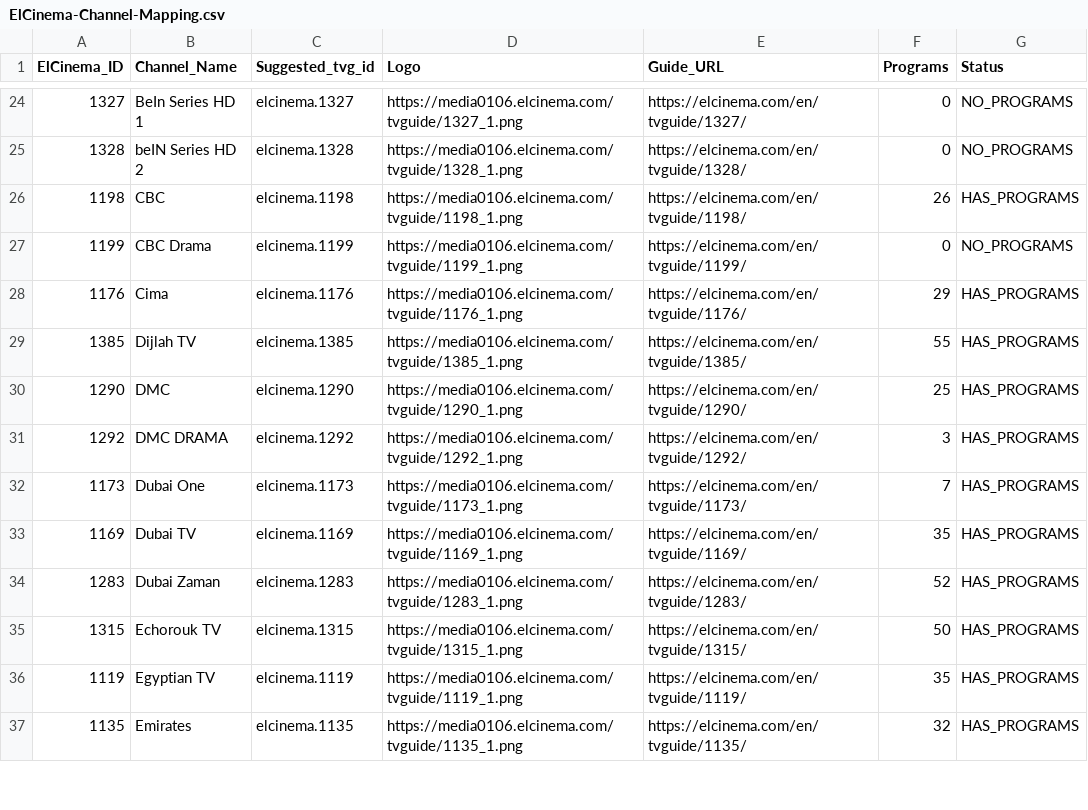
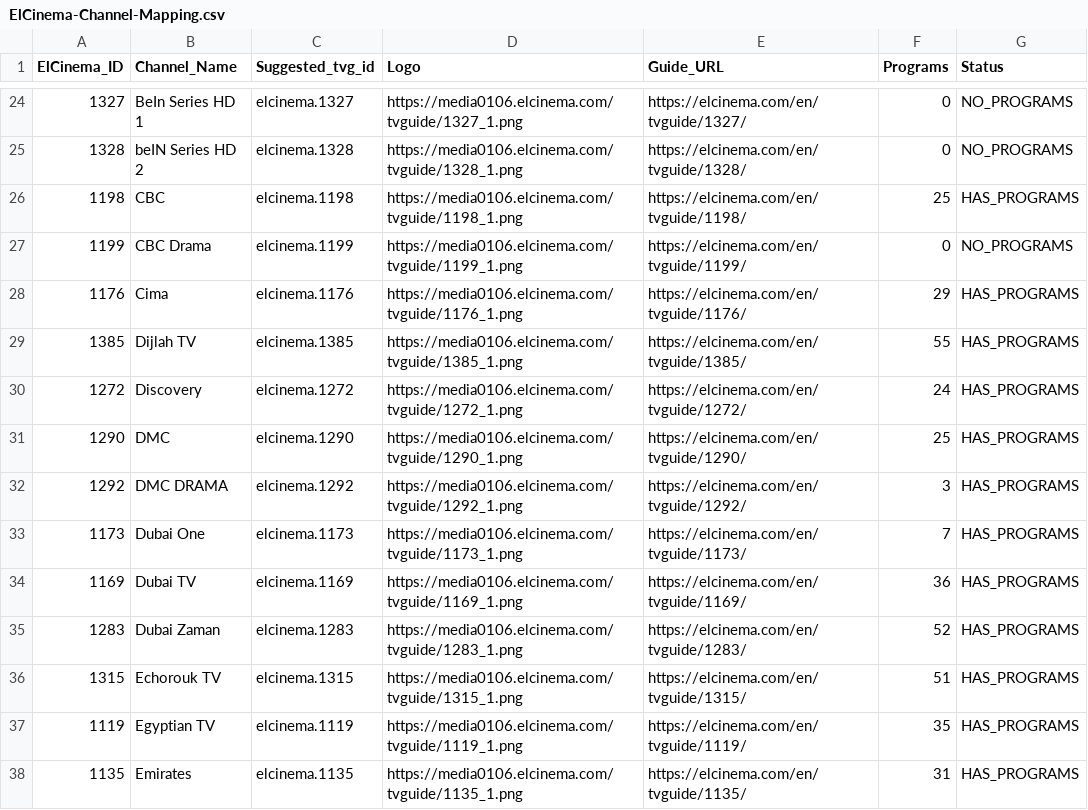
Before and after one commit to DzGreenServices/DZGreen-EPG, a CSV file: ElCinema-Channel-Mapping.csv, drawn as a sheet; only a part is shown, gaps mark what is left out; the diff covers the shown part only.

```diff
--- a/ElCinema-Channel-Mapping.csv
+++ b/ElCinema-Channel-Mapping.csv
@@ -25,3 +25,3 @@
 1328,beIN Series HD 2,elcinema.1328,https://media0106.elcinema.com/tvguide/1328_1.png,https://elcinema.com/en/tvguide/1328/,0,NO_PROGRAMS
-1198,CBC,elcinema.1198,https://media0106.elcinema.com/tvguide/1198_1.png,https://elcinema.com/en/tvguide/1198/,26,HAS_PROGRAMS
+1198,CBC,elcinema.1198,https://media0106.elcinema.com/tvguide/1198_1.png,https://elcinema.com/en/tvguide/1198/,25,HAS_PROGRAMS
 1199,CBC Drama,elcinema.1199,https://media0106.elcinema.com/tvguide/1199_1.png,https://elcinema.com/en/tvguide/1199/,0,NO_PROGRAMS
@@ -29,2 +29,3 @@
 1385,Dijlah TV,elcinema.1385,https://media0106.elcinema.com/tvguide/1385_1.png,https://elcinema.com/en/tvguide/1385/,55,HAS_PROGRAMS
+1272,Discovery,elcinema.1272,https://media0106.elcinema.com/tvguide/1272_1.png,https://elcinema.com/en/tvguide/1272/,24,HAS_PROGRAMS
 1290,DMC,elcinema.1290,https://media0106.elcinema.com/tvguide/1290_1.png,https://elcinema.com/en/tvguide/1290/,25,HAS_PROGRAMS
@@ -32,6 +33,6 @@
 1173,Dubai One,elcinema.1173,https://media0106.elcinema.com/tvguide/1173_1.png,https://elcinema.com/en/tvguide/1173/,7,HAS_PROGRAMS
-1169,Dubai TV,elcinema.1169,https://media0106.elcinema.com/tvguide/1169_1.png,https://elcinema.com/en/tvguide/1169/,35,HAS_PROGRAMS
+1169,Dubai TV,elcinema.1169,https://media0106.elcinema.com/tvguide/1169_1.png,https://elcinema.com/en/tvguide/1169/,36,HAS_PROGRAMS
 1283,Dubai Zaman,elcinema.1283,https://media0106.elcinema.com/tvguide/1283_1.png,https://elcinema.com/en/tvguide/1283/,52,HAS_PROGRAMS
-1315,Echorouk TV,elcinema.1315,https://media0106.elcinema.com/tvguide/1315_1.png,https://elcinema.com/en/tvguide/1315/,50,HAS_PROGRAMS
+1315,Echorouk TV,elcinema.1315,https://media0106.elcinema.com/tvguide/1315_1.png,https://elcinema.com/en/tvguide/1315/,51,HAS_PROGRAMS
 1119,Egyptian TV,elcinema.1119,https://media0106.elcinema.com/tvguide/1119_1.png,https://elcinema.com/en/tvguide/1119/,35,HAS_PROGRAMS
-1135,Emirates,elcinema.1135,https://media0106.elcinema.com/tvguide/1135_1.png,https://elcinema.com/en/tvguide/1135/,32,HAS_PROGRAMS
+1135,Emirates,elcinema.1135,https://media0106.elcinema.com/tvguide/1135_1.png,https://elcinema.com/en/tvguide/1135/,31,HAS_PROGRAMS
```
Also changed, not shown: 1 added row and 34 edited cells elsewhere in this file, BeIN-Channel-Mapping-test.csv, 2 other files.
